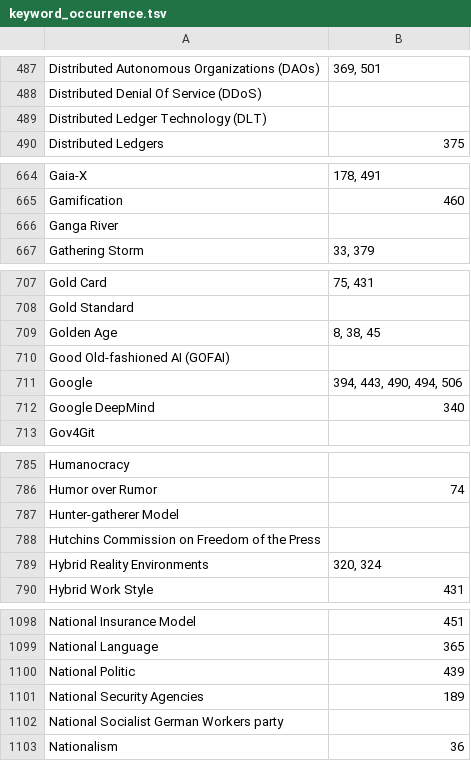
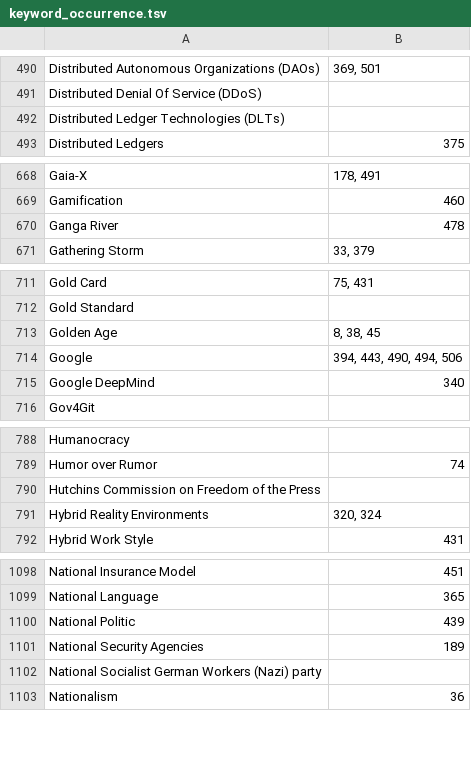
Before and after one commit to pluralitybook/plurality, a TSV file: scripts/index/keyword_occurrence.tsv, drawn as a sheet; only a part is shown, gaps mark what is left out; the diff covers the shown part only.

```diff
--- a/scripts/index/keyword_occurrence.tsv
+++ b/scripts/index/keyword_occurrence.tsv
@@ -488,3 +491,3 @@ Distributed Autonomous Organizations (DAOs)	369, 501
 Distributed Denial Of Service (DDoS)	
-Distributed Ledger Technology (DLT)	
+Distributed Ledger Technologies (DLTs)	
 Distributed Ledgers	375
@@ -665,3 +669,3 @@ Gaia-X	178, 491
 Gamification	460
-Ganga River	
+Ganga River	478
 Gathering Storm	33, 379
@@ -709,3 +713,2 @@ Gold Standard
 Golden Age	8, 38, 45
-Good Old-fashioned AI (GOFAI)	
 Google	394, 443, 490, 494, 506
@@ -786,3 +789,2 @@ Humanocracy
 Humor over Rumor	74
-Hunter-gatherer Model	
 Hutchins Commission on Freedom of the Press	
@@ -1101,3 +1101,3 @@ National Politic	439
 National Security Agencies	189
-National Socialist German Workers party	
+National Socialist German Workers (Nazi) party	
 Nationalism	36
```
Also changed, not shown: 5 added rows, 7 removed rows, 4 moved rows and 8 edited cells elsewhere in this file, scripts/index/View.csv, 3 other files.
